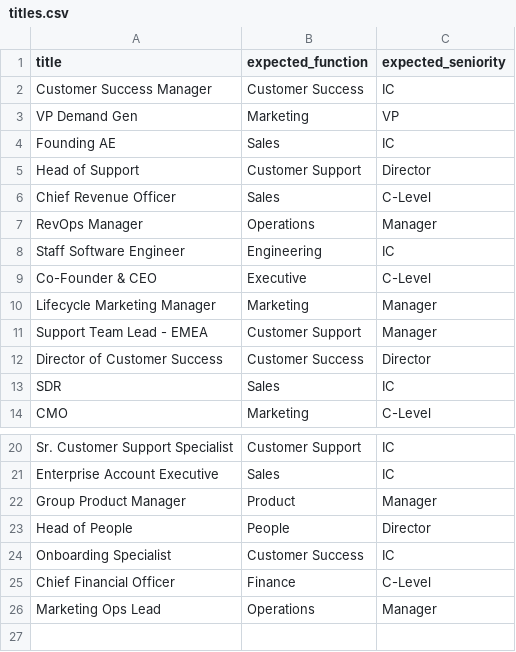
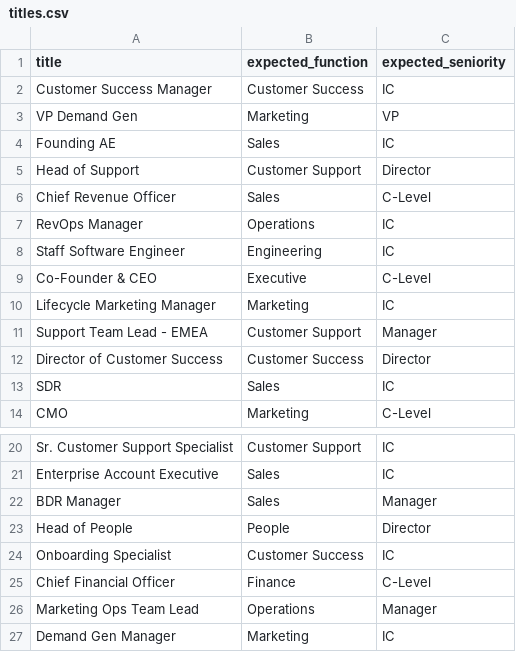
Before and after one commit to cole-dam/gtm-model-shootout, a CSV file: data/titles.csv, drawn as a sheet; only a part is shown, gaps mark what is left out.

```diff
--- a/data/titles.csv
+++ b/data/titles.csv
@@ -6,6 +6,6 @@ Head of Support,Customer Support,Director
 Chief Revenue Officer,Sales,C-Level
-RevOps Manager,Operations,Manager
+RevOps Manager,Operations,IC
 Staff Software Engineer,Engineering,IC
 Co-Founder & CEO,Executive,C-Level
-Lifecycle Marketing Manager,Marketing,Manager
+Lifecycle Marketing Manager,Marketing,IC
 Support Team Lead - EMEA,Customer Support,Manager
@@ -21,3 +21,3 @@ Sr. Customer Support Specialist,Customer Support,IC
 Enterprise Account Executive,Sales,IC
-Group Product Manager,Product,Manager
+BDR Manager,Sales,Manager
 Head of People,People,Director
@@ -25,2 +25,3 @@ Onboarding Specialist,Customer Success,IC
 Chief Financial Officer,Finance,C-Level
-Marketing Ops Lead,Operations,Manager
+Marketing Ops Team Lead,Operations,Manager
+Demand Gen Manager,Marketing,IC
```
Also changed, not shown: 2 other files.
